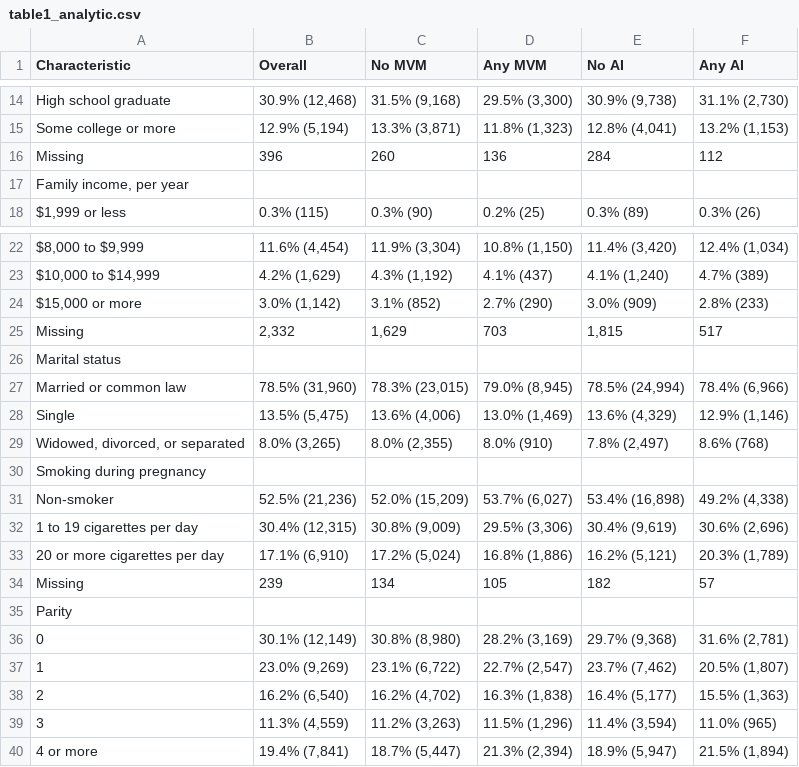
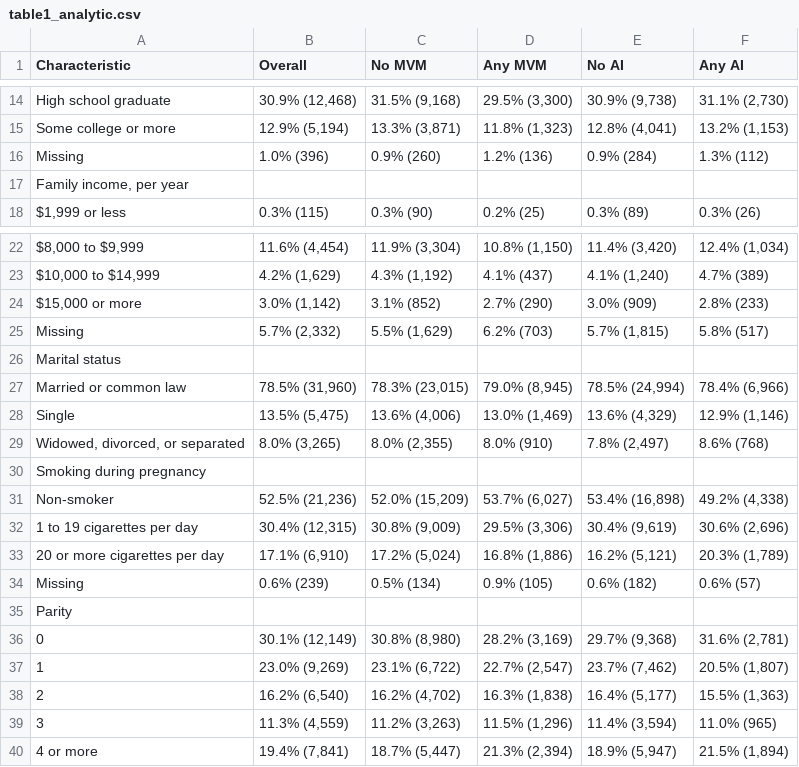
Before and after one commit to jessynapse/cpp-placentas, a CSV file: cpp-placentas/outputs/table1_analytic.csv, drawn as a sheet; only a part is shown, gaps mark what is left out; removed rows and columns are numbered as before the commit, all else as after; the diff covers the shown part only; the diff names each change by its address in the sheet, - before the commit and + after, or states it on an @@ line.

```diff
--- a/cpp-placentas/outputs/table1_analytic.csv
+++ b/cpp-placentas/outputs/table1_analytic.csv
-row 16: Missing | 396 | 260 | 136 | 284 | 112
+row 16: Missing | 1.0% (396) | 0.9% (260) | 1.2% (136) | 0.9% (284) | 1.3% (112)
-row 25: Missing | 2,332 | 1,629 | 703 | 1,815 | 517
+row 25: Missing | 5.7% (2,332) | 5.5% (1,629) | 6.2% (703) | 5.7% (1,815) | 5.8% (517)
-row 34: Missing | 239 | 134 | 105 | 182 | 57
+row 34: Missing | 0.6% (239) | 0.5% (134) | 0.9% (105) | 0.6% (182) | 0.6% (57)
```
Also changed, not shown: 8 added rows and 8 removed rows elsewhere in this file, 4 other files.
